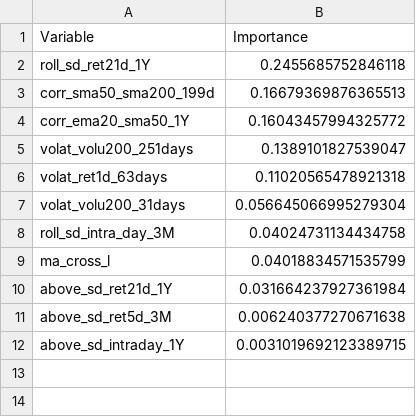
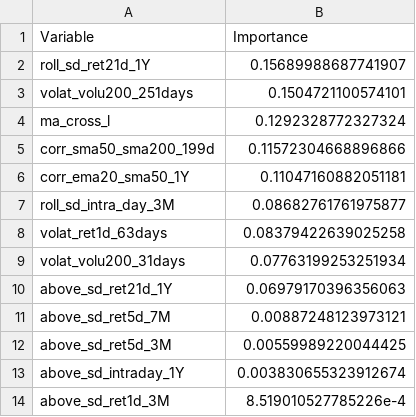
Before and after one commit to fderyckel/quant-sandbox, a CSV file: models/model_vars_imp/xgboost_modelv1b_thirdile_HAL.csv, drawn as a sheet.

```diff
--- a/models/model_vars_imp/xgboost_modelv1b_thirdile_HAL.csv
+++ b/models/model_vars_imp/xgboost_modelv1b_thirdile_HAL.csv
@@ -1,12 +1,14 @@
 Variable,Importance
-roll_sd_ret21d_1Y,0.2455685752846118
-corr_sma50_sma200_199d,0.16679369876365513
-corr_ema20_sma50_1Y,0.16043457994325772
-volat_volu200_251days,0.1389101827539047
-volat_ret1d_63days,0.11020565478921318
-volat_volu200_31days,0.056645066995279304
-roll_sd_intra_day_3M,0.04024731134434758
-ma_cross_l,0.04018834571535799
-above_sd_ret21d_1Y,0.031664237927361984
-above_sd_ret5d_3M,0.006240377270671638
-above_sd_intraday_1Y,0.0031019692123389715
+roll_sd_ret21d_1Y,0.15689988687741907
+volat_volu200_251days,0.1504721100574101
+ma_cross_l,0.1292328772327324
+corr_sma50_sma200_199d,0.11572304668896866
+corr_ema20_sma50_1Y,0.11047160882051181
+roll_sd_intra_day_3M,0.08682761761975877
+volat_ret1d_63days,0.08379422639025258
+volat_volu200_31days,0.07763199253251934
+above_sd_ret21d_1Y,0.06979170396356063
+above_sd_ret5d_7M,0.00887248123973121
+above_sd_ret5d_3M,0.00559989220044425
+above_sd_intraday_1Y,0.003830655323912674
+above_sd_ret1d_3M,8.519010527785226e-4
```
Also changed, not shown: models/model_vars_imp/xgboost_modelv1b_thirdile_AXP.csv, models/model_vars_imp/xgboost_modelv1b_thirdile_JPM.csv, 2 other files.
